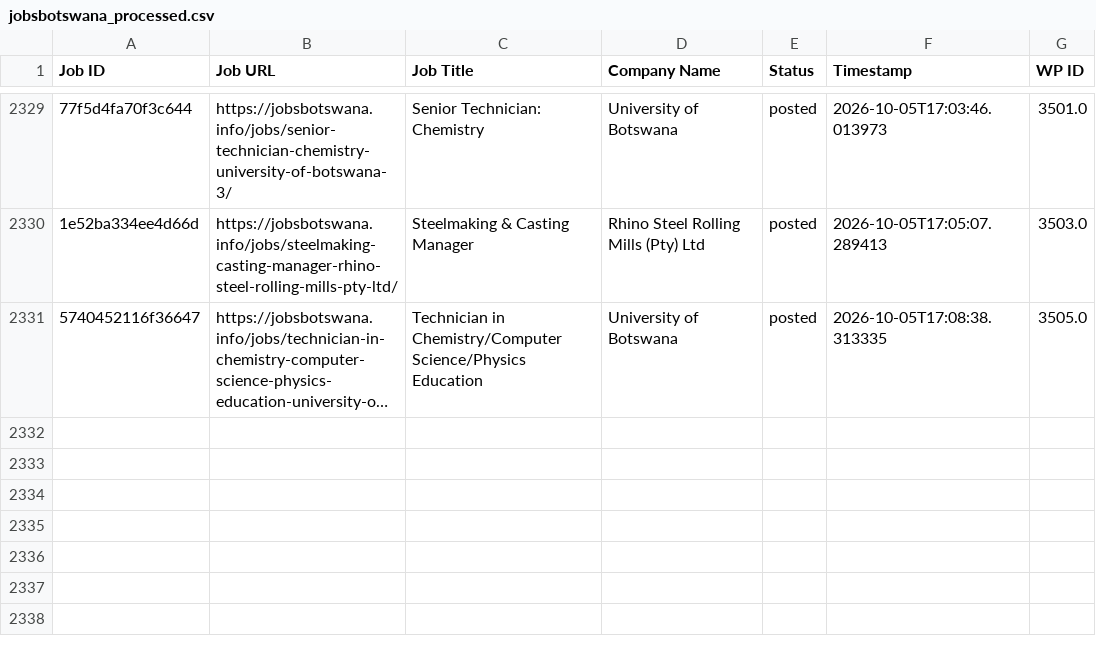
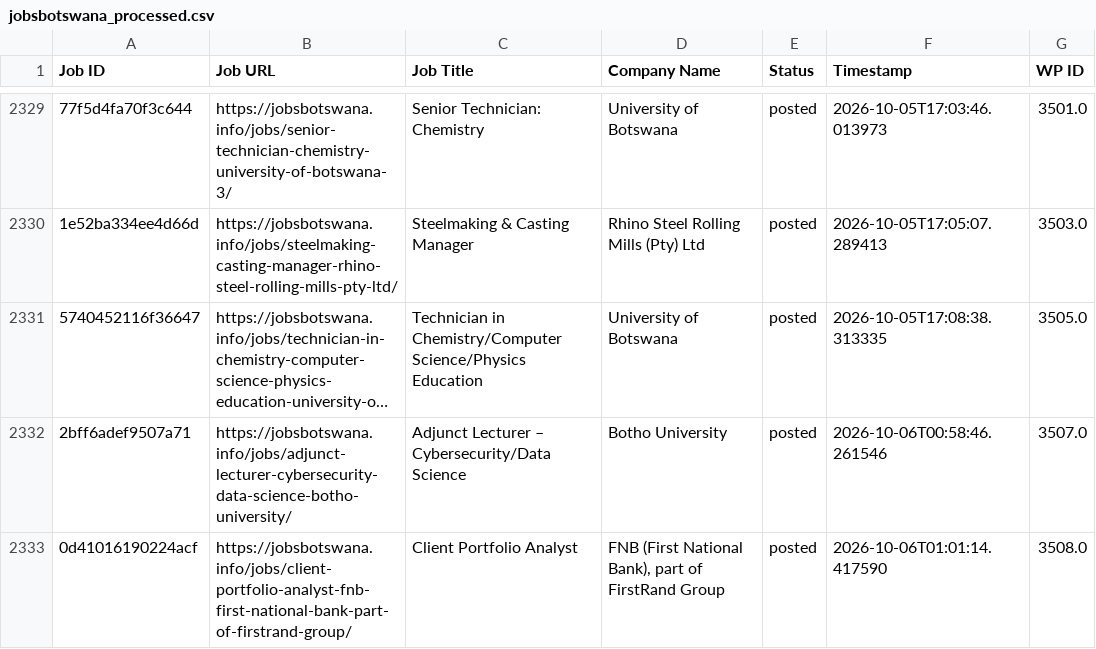
Before and after one commit to projectfetcher/bw, a CSV file: jobsbotswana_processed.csv, drawn as a sheet; only a part is shown, gaps mark what is left out; long unchanged cells end in …; the diff names each change by its address in the sheet, - before the commit and + after, or states it on an @@ line.

```diff
--- a/jobsbotswana_processed.csv
+++ b/jobsbotswana_processed.csv
+row 2332: 2bff6adef9507a71 | https://jobsbotswana.info/jobs/adjunct-lecturer-cybersecurity-data-science-botho-university/ | Adjunct Lecturer – Cybersecurity/Data Science | Botho University | posted | 2026-10-06T00:58:46.261546 | 3507.0
+row 2333: 0d41016190224acf | https://jobsbotswana.info/jobs/client-portfolio-analyst-fnb-first-national-bank-part-of-firstrand-group/ | Client Portfolio Analyst | FNB (First National Bank), part of FirstRand Group | posted | 2026-10-06T01:01:14.417590 | 3508.0
```
